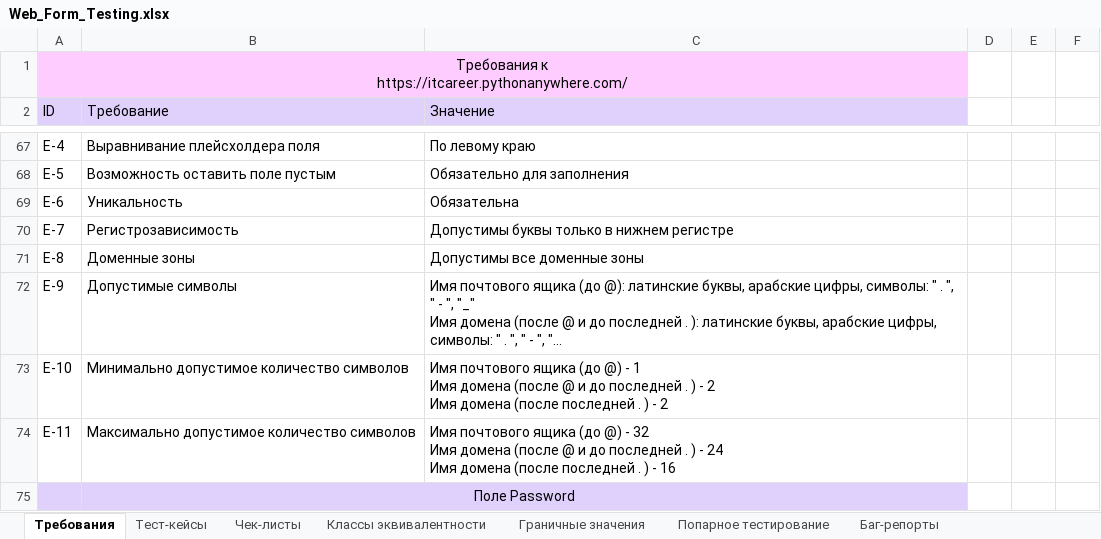
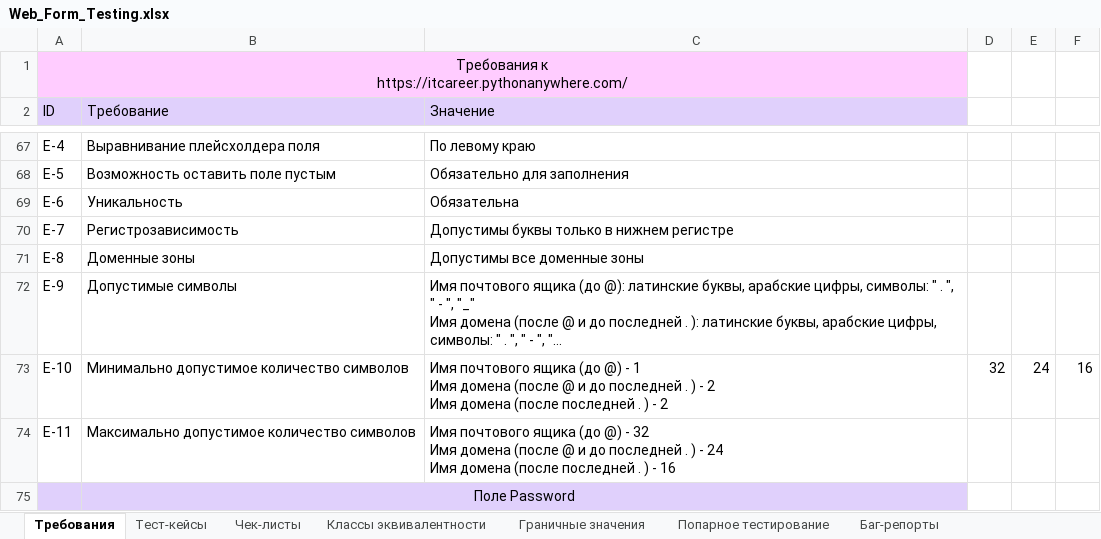
Before and after one commit to rnstrshchnk/WebTesting, an Excel workbook: Web_Form_Testing.xlsx, sheet Требования, drawn as a sheet; only a part is shown, gaps mark what is left out; long unchanged cells end in …; values as stored, in another font and other column widths than the file's, no borders; charts and pictures not drawn; the diff names each change by its address in the sheet, - before the commit and + after, or states it on an @@ line.

```diff
--- a/Web_Form_Testing.xlsx (sheet Требования)
+++ b/Web_Form_Testing.xlsx (sheet Требования)
-D73: (empty)
+D73: 32
-E73: (empty)
+E73: 24
-F73: (empty)
+F73: 16
```
Also changed, not shown: sheet Тест-кейсы.
